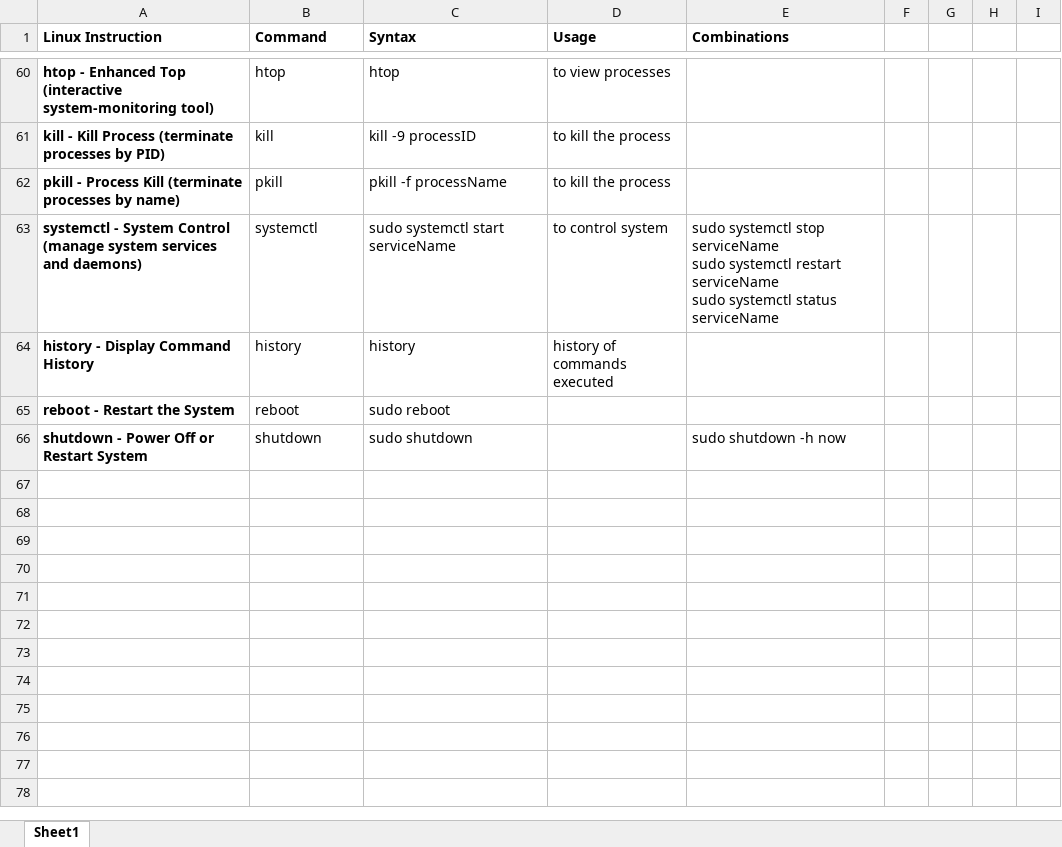
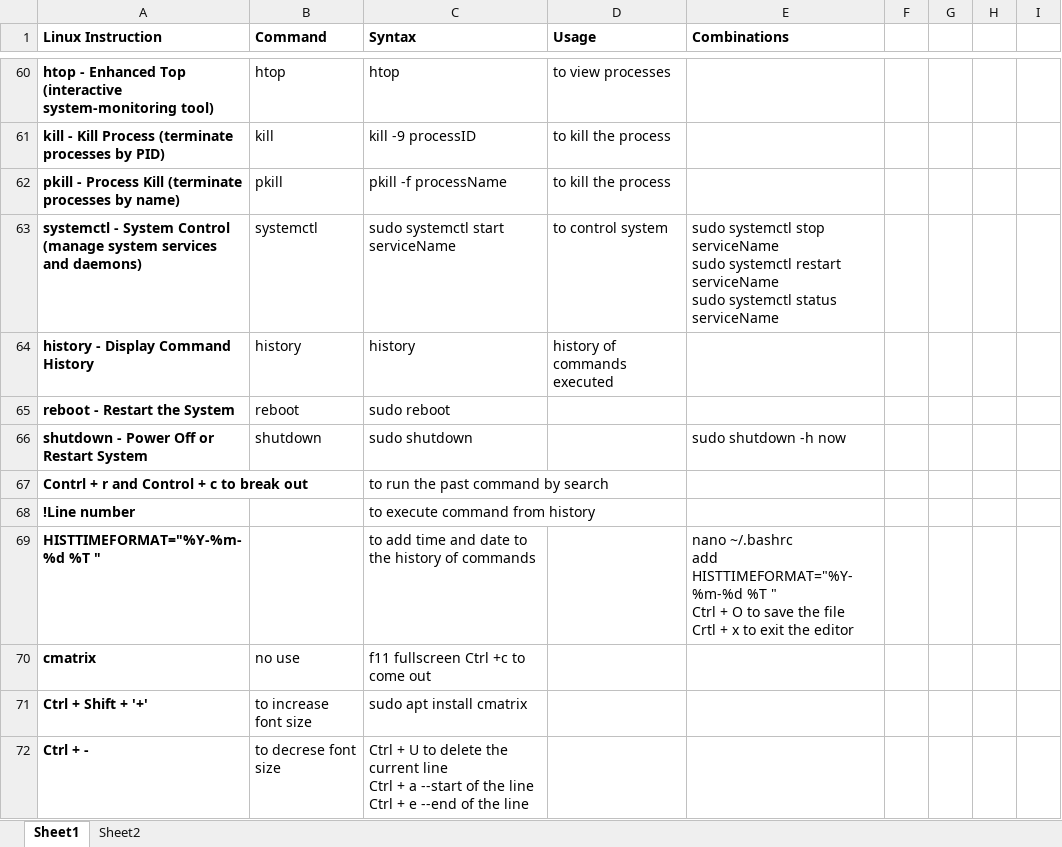
Before and after one commit to DineshChandraP/Apexon, an Excel workbook: Linux.xlsx, sheet Sheet1, drawn as a sheet; only a part is shown, gaps mark what is left out; values as stored, in another font and other column widths than the file's, no borders; ↵ is a line break in a cell; the diff covers the shown part only; the diff names each change by its address in the sheet, - before the commit and + after, or states it on an @@ line.

Commit message:
Add files via upload

```diff
--- a/Linux.xlsx (sheet Sheet1)
+++ b/Linux.xlsx (sheet Sheet1)
+sheet tab: Sheet2
+row 67: Contrl + r and Control + c to break out |  | to run the past command by search
+row 68: !Line number |  | to execute command from history
+row 69: HISTTIMEFORMAT="%Y-%m-%d %T " |  | to add time and date to the history of commands |  | nano ~/.bashrc ↵ add HISTTIMEFORMAT="%Y-%m-%d %T " ↵ Ctrl + O to save the file ↵ Crtl + x to exit the editor
+row 70: cmatrix | no use | f11 fullscreen Ctrl +c to come out
+row 71: Ctrl + Shift + '+' | to increase font size | sudo apt install cmatrix
+row 72: Ctrl + - | to decrese font size | Ctrl + U to delete the current line ↵ Ctrl + a --start of the line ↵ Ctrl + e --end of the line
```
Also changed, not shown: 5 added rows and 12 edited cells elsewhere in this sheet.
